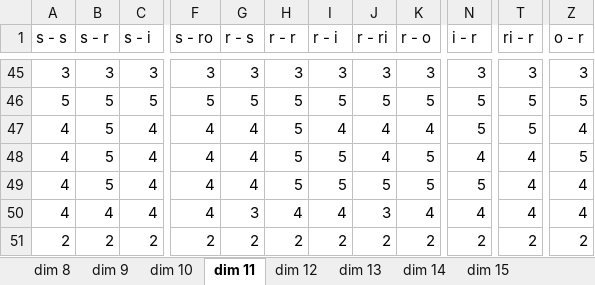
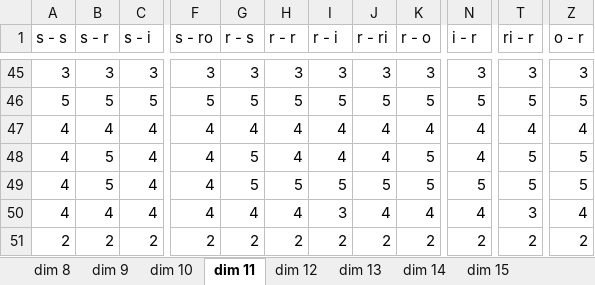
Before and after one commit to jcuevas-rozo/finite-topological-spaces, an Excel workbook: dvfields-strategies-regular/results/results_random_regular.xlsx, sheet dim 11, drawn as a sheet; only a part is shown, gaps mark what is left out; values as stored, in another font and other column widths than the file's, no borders; table styles not drawn; the diff covers the shown part only; the diff names each change by its address in the sheet, - before the commit and + after, or states it on an @@ line.

```diff
--- a/dvfields-strategies-regular/results/results_random_regular.xlsx (sheet dim 11)
+++ b/dvfields-strategies-regular/results/results_random_regular.xlsx (sheet dim 11)
-B47 (s - r): 5
+B47 (s - r): 4
-H47:H48 (r - r): 5
+H47:H48 (r - r): 4
-N47 (i - r): 5
+N47 (i - r): 4
-T47 (ri - r): 5
+T47 (ri - r): 4
-G48:G49 (r - s): 4
+G48:G49 (r - s): 5
-I48 (r - i): 5
+I48 (r - i): 4
-T48:T49 (ri - r): 4
+T48:T49 (ri - r): 5
-Z49 (o - r): 4
+Z49 (o - r): 5
-G50 (r - s): 3
+G50 (r - s): 4
-I50 (r - i): 4
+I50 (r - i): 3
-J50 (r - ri): 3
+J50 (r - ri): 4
-T50 (ri - r): 4
+T50 (ri - r): 3
```
Also changed, not shown: 4 added rows, 4 removed rows, 2 moved rows and 50 edited cells elsewhere in this sheet, sheet dim 14, sheet dim 13, sheet dim 10, sheet dim 9, sheet dim 12, sheet dim 15, 1 more sheet, 11 other files.
